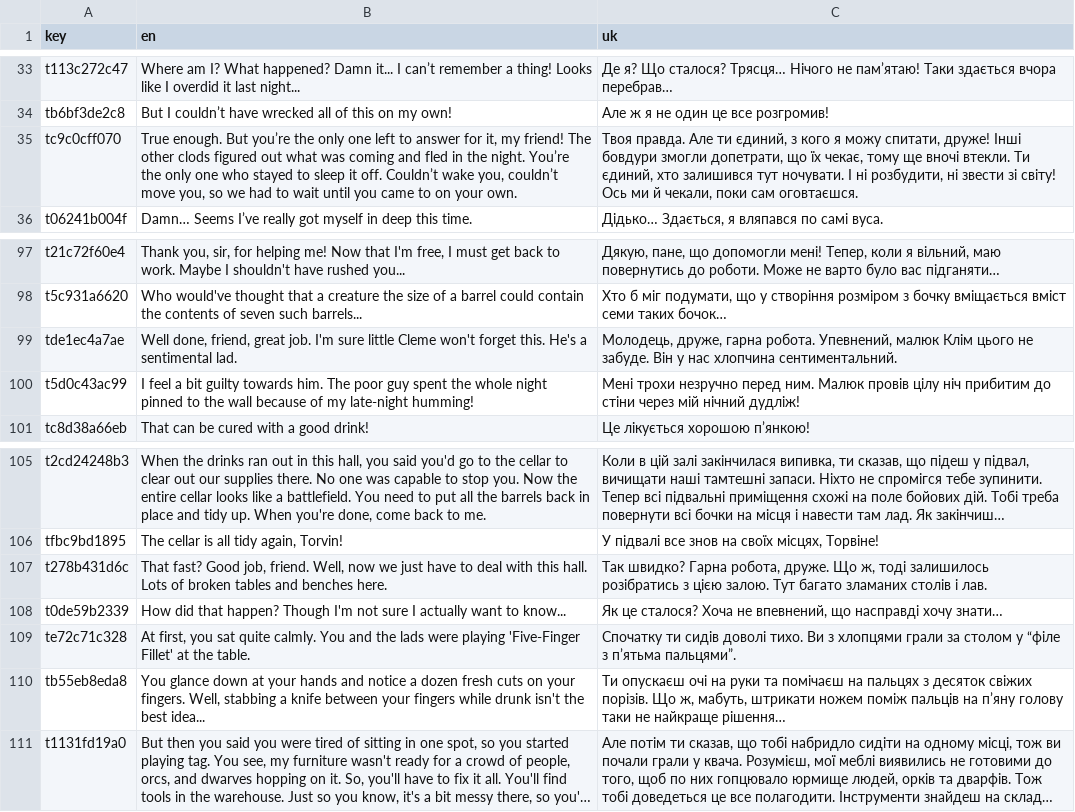
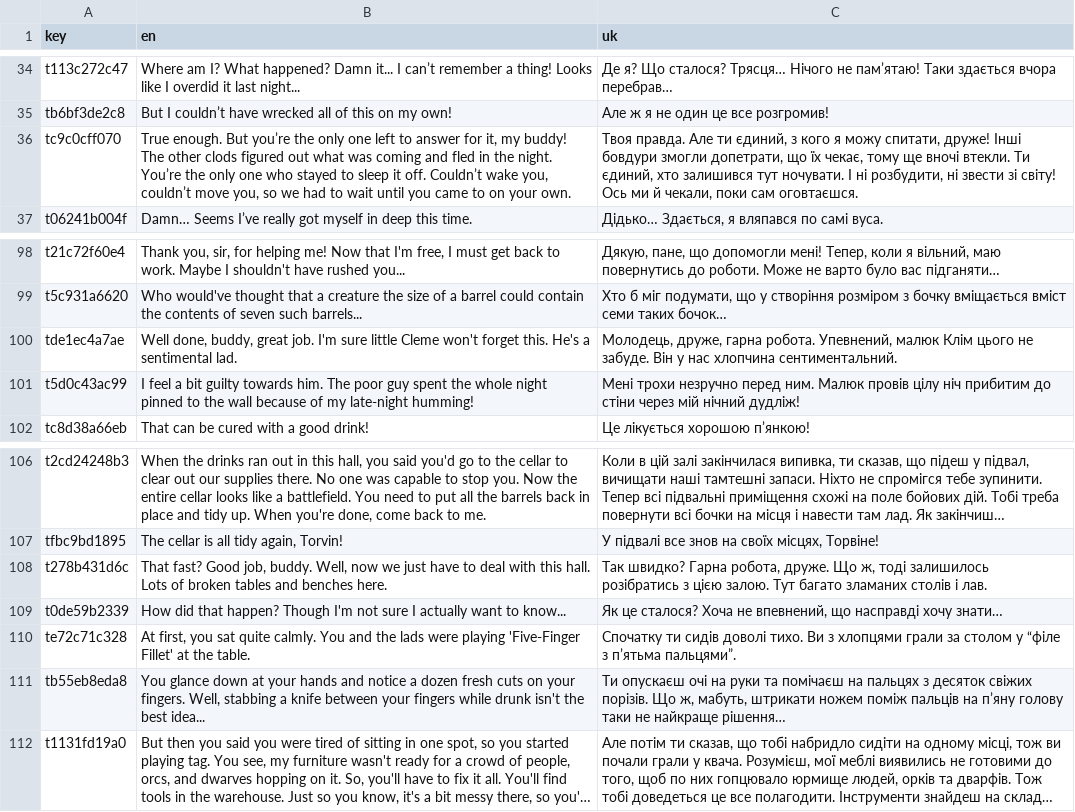
Before and after one commit to vmikhav/olafTheBoozer_godot, a CSV file: i18n/translation.csv, drawn as a sheet; only a part is shown, gaps mark what is left out; long unchanged cells end in …; addresses are those after the commit; the diff covers the shown part only; the diff names each change by its address in the sheet, - before the commit and + after, or states it on an @@ line.

```diff
--- a/i18n/translation.csv
+++ b/i18n/translation.csv
-B36 (en): …it, my friend! The other…
+B36 (en): …it, my buddy! The other…
-B100 (en): Well done, friend, great job.…
+B100 (en): Well done, buddy, great job.…
-B108 (en): …Good job, friend. Well, now…
+B108 (en): …Good job, buddy. Well, now…
```
Also changed, not shown: 1 added row and 7 edited cells elsewhere in this file, 14 other files.
